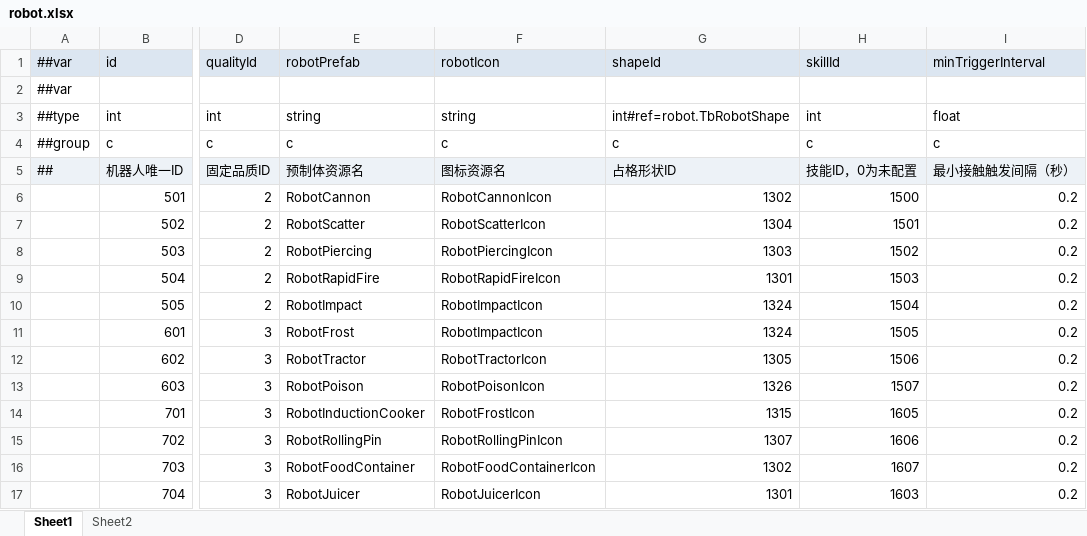
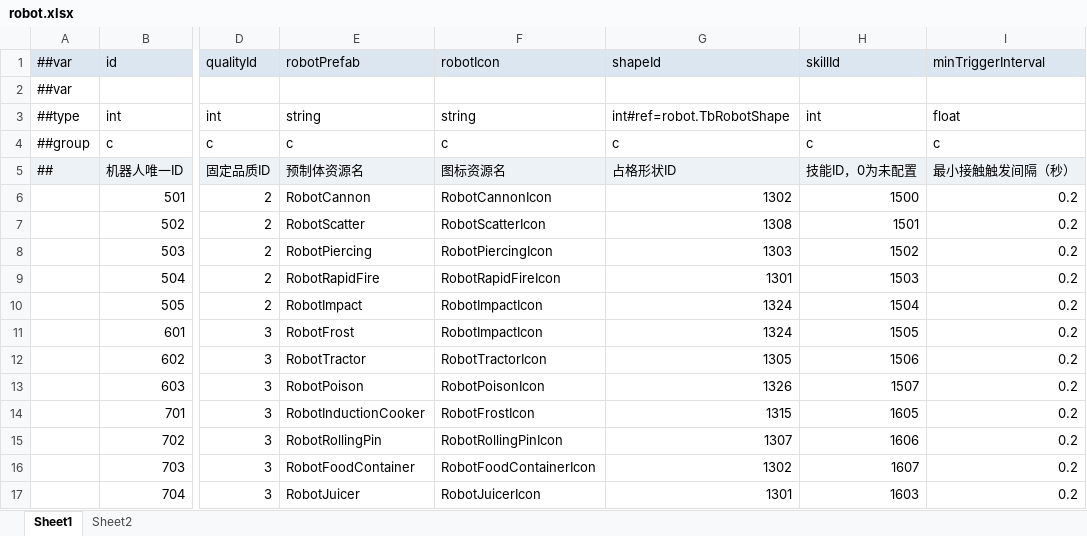
Before and after one commit to grorge15/FreshGuard, an Excel workbook: GameConfig/Datas/robot.xlsx, sheet Sheet1, drawn as a sheet; only a part is shown, gaps mark what is left out; values as stored, in another font and other column widths than the file's, no borders; the diff names each change by its address in the sheet, - before the commit and + after, or states it on an @@ line.

```diff
--- a/GameConfig/Datas/robot.xlsx (sheet Sheet1)
+++ b/GameConfig/Datas/robot.xlsx (sheet Sheet1)
-G7 (shapeId): 1304
+G7 (shapeId): 1308
```
Also changed, not shown: 7 other files.
